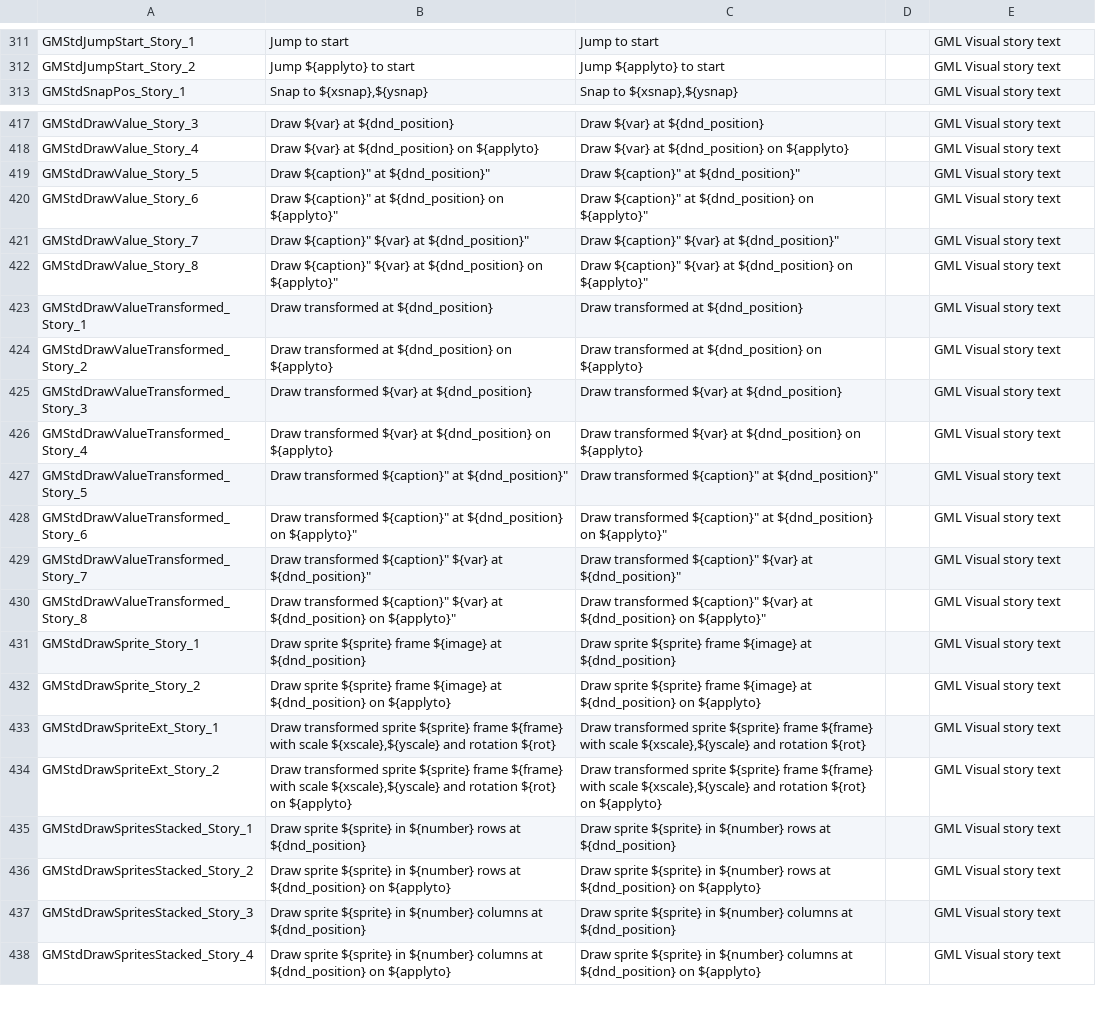
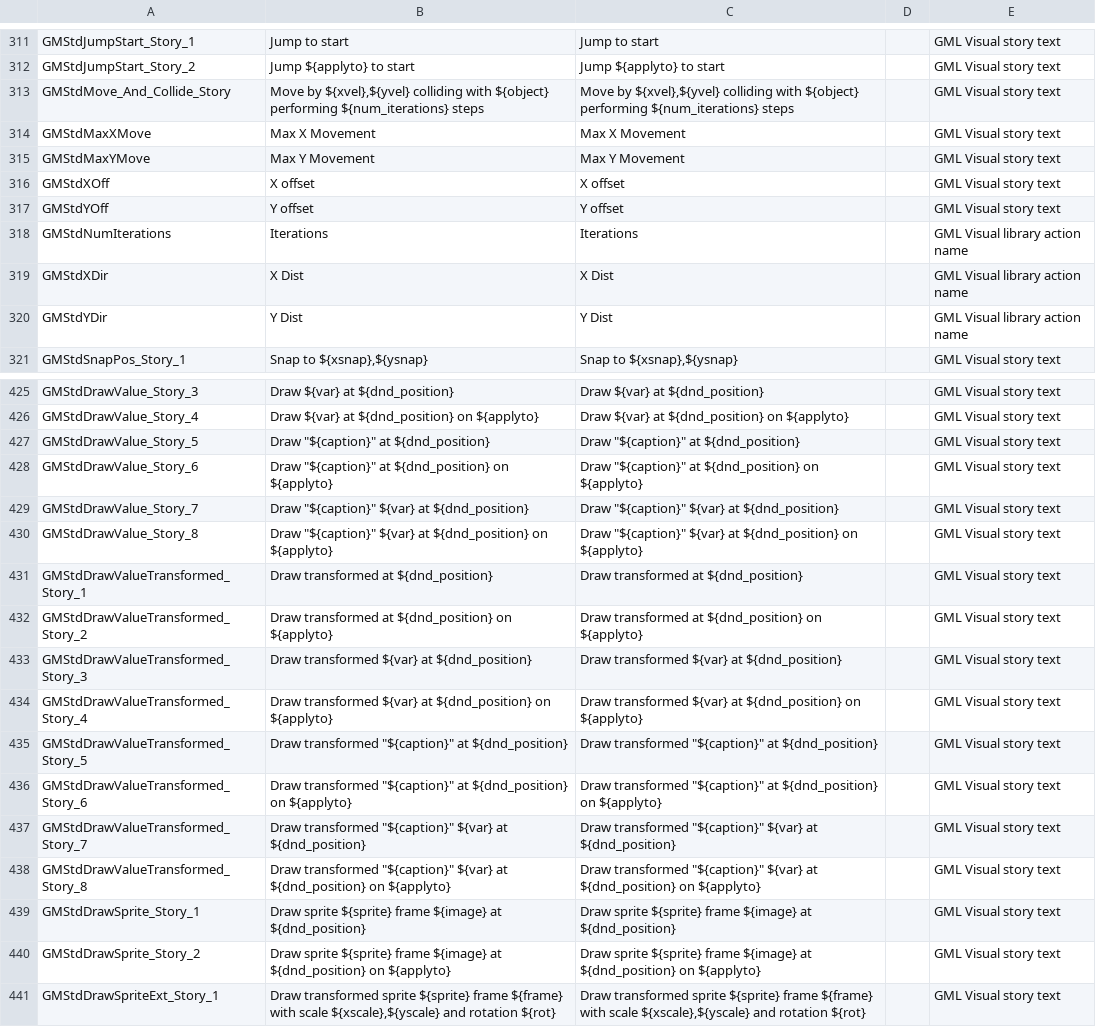
Before and after one commit to YoYoGames/IDE_Localisation_English, a CSV file: english_dnd.csv, drawn as a sheet; only a part is shown, gaps mark what is left out; the shorter side is filled out with more unchanged rows; the diff covers the shown part only.

```diff
--- a/english_dnd.csv
+++ b/english_dnd.csv
@@ -313 +313,9 @@ GMStdJumpStart_Story_2,"Jump ${applyto} to start","Jump ${applyto} to start",,GM
+GMStdMove_And_Collide_Story,"Move by ${xvel},${yvel} colliding with ${object} performing ${num_iterations} steps","Move by ${xvel},${yvel} colliding with ${object} performing ${num_iterations} steps",,GML Visual story text
+GMStdMaxXMove,Max X Movement,Max X Movement,,GML Visual story text
+GMStdMaxYMove,Max Y Movement,Max Y Movement,,GML Visual story text
+GMStdXOff,X offset,X offset,,GML Visual story text
+GMStdYOff,Y offset,Y offset,,GML Visual story text
+GMStdNumIterations,Iterations,Iterations,,GML Visual library action name
+GMStdXDir,X Dist,X Dist,,GML Visual library action name
+GMStdYDir,Y Dist,Y Dist,,GML Visual library action name
 GMStdSnapPos_Story_1,"Snap  to ${xsnap},${ysnap}","Snap  to ${xsnap},${ysnap}",,GML Visual story text
@@ -419,4 +427,4 @@ GMStdDrawValue_Story_4,"Draw  ${var} at ${dnd_position} on ${applyto}","Draw  ${
-GMStdDrawValue_Story_5,"Draw "${caption}" at ${dnd_position}","Draw "${caption}" at ${dnd_position}",,GML Visual story text
-GMStdDrawValue_Story_6,"Draw "${caption}" at ${dnd_position} on ${applyto}","Draw "${caption}" at ${dnd_position} on ${applyto}",,GML Visual story text
-GMStdDrawValue_Story_7,"Draw "${caption}" ${var} at ${dnd_position}","Draw "${caption}" ${var} at ${dnd_position}",,GML Visual story text
-GMStdDrawValue_Story_8,"Draw "${caption}" ${var} at ${dnd_position} on ${applyto}","Draw "${caption}" ${var} at ${dnd_position} on ${applyto}",,GML Visual story text
+GMStdDrawValue_Story_5,"Draw ""${caption}"" at ${dnd_position}","Draw ""${caption}"" at ${dnd_position}",,GML Visual story text
+GMStdDrawValue_Story_6,"Draw ""${caption}"" at ${dnd_position} on ${applyto}","Draw ""${caption}"" at ${dnd_position} on ${applyto}",,GML Visual story text
+GMStdDrawValue_Story_7,"Draw ""${caption}"" ${var} at ${dnd_position}","Draw ""${caption}"" ${var} at ${dnd_position}",,GML Visual story text
+GMStdDrawValue_Story_8,"Draw ""${caption}"" ${var} at ${dnd_position} on ${applyto}","Draw ""${caption}"" ${var} at ${dnd_position} on ${applyto}",,GML Visual story text
@@ -427,4 +435,4 @@ GMStdDrawValueTransformed_Story_4,"Draw transformed  ${var} at ${dnd_position} o
-GMStdDrawValueTransformed_Story_5,"Draw transformed "${caption}" at ${dnd_position}","Draw transformed "${caption}" at ${dnd_position}",,GML Visual story text
-GMStdDrawValueTransformed_Story_6,"Draw transformed "${caption}" at ${dnd_position} on ${applyto}","Draw transformed "${caption}" at ${dnd_position} on ${applyto}",,GML Visual story text
-GMStdDrawValueTransformed_Story_7,"Draw transformed "${caption}" ${var} at ${dnd_position}","Draw transformed "${caption}" ${var} at ${dnd_position}",,GML Visual story text
-GMStdDrawValueTransformed_Story_8,"Draw transformed "${caption}" ${var} at ${dnd_position} on ${applyto}","Draw transformed "${caption}" ${var} at ${dnd_position} on ${applyto}",,GML Visual story text
+GMStdDrawValueTransformed_Story_5,"Draw transformed ""${caption}"" at ${dnd_position}","Draw transformed ""${caption}"" at ${dnd_position}",,GML Visual story text
+GMStdDrawValueTransformed_Story_6,"Draw transformed ""${caption}"" at ${dnd_position} on ${applyto}","Draw transformed ""${caption}"" at ${dnd_position} on ${applyto}",,GML Visual story text
+GMStdDrawValueTransformed_Story_7,"Draw transformed ""${caption}"" ${var} at ${dnd_position}","Draw transformed ""${caption}"" ${var} at ${dnd_position}",,GML Visual story text
+GMStdDrawValueTransformed_Story_8,"Draw transformed ""${caption}"" ${var} at ${dnd_position} on ${applyto}","Draw transformed ""${caption}"" ${var} at ${dnd_position} on ${applyto}",,GML Visual story text
```
Also changed, not shown: 4 edited cells elsewhere in this file, 1 other file.
